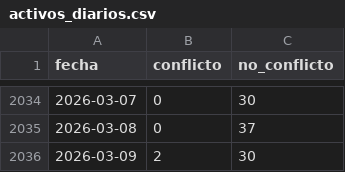
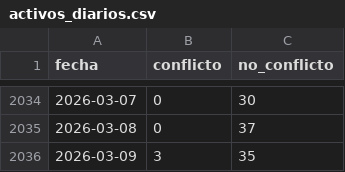
Before and after one commit to mauforonda/transitabilidad-bolivia, a CSV file: activos_diarios.csv, drawn as a sheet; only a part is shown, gaps mark what is left out.

```diff
--- a/activos_diarios.csv
+++ b/activos_diarios.csv
@@ -2035,2 +2035,2 @@ fecha,conflicto,no_conflicto
 2026-03-08,0,37
-2026-03-09,2,30
+2026-03-09,3,35
```
Also changed, not shown: conflictos_coordenadas.csv, 2 other files.
